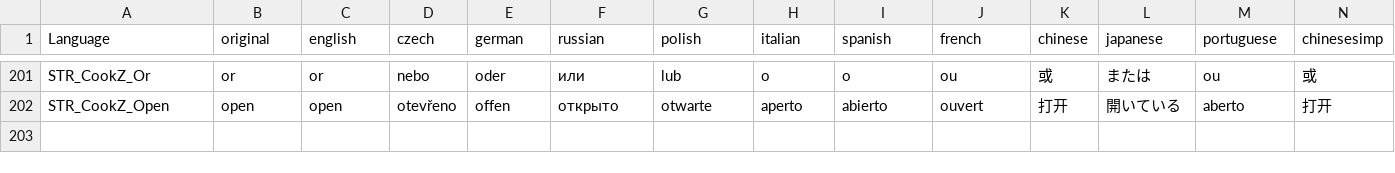
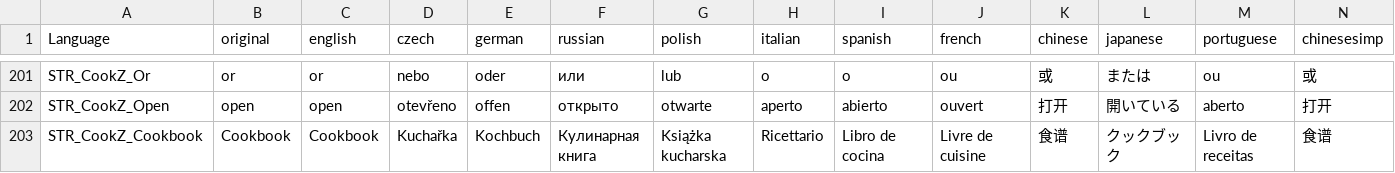
Before and after one commit to NekoSensei03/cookz, a CSV file: CookZ/stringtable.csv, drawn as a sheet; only a part is shown, gaps mark what is left out; the diff names each change by its address in the sheet, - before the commit and + after, or states it on an @@ line.

Commit message:
review feedback * make attachments more robus for mod compatibility -> us += * add translations for crafting prompts - add a shorter one for the cookbook (was exceeding ui)

```diff
--- a/CookZ/stringtable.csv
+++ b/CookZ/stringtable.csv
+row 203: STR_CookZ_Cookbook | Cookbook | Cookbook | Kuchařka | Kochbuch | Кулинарная книга | Książka kucharska | Ricettario | Libro de cocina | Livre de cuisine | 食谱 | クックブック | Livro de receitas | 食谱
```
Also changed, not shown: 3 other files.
